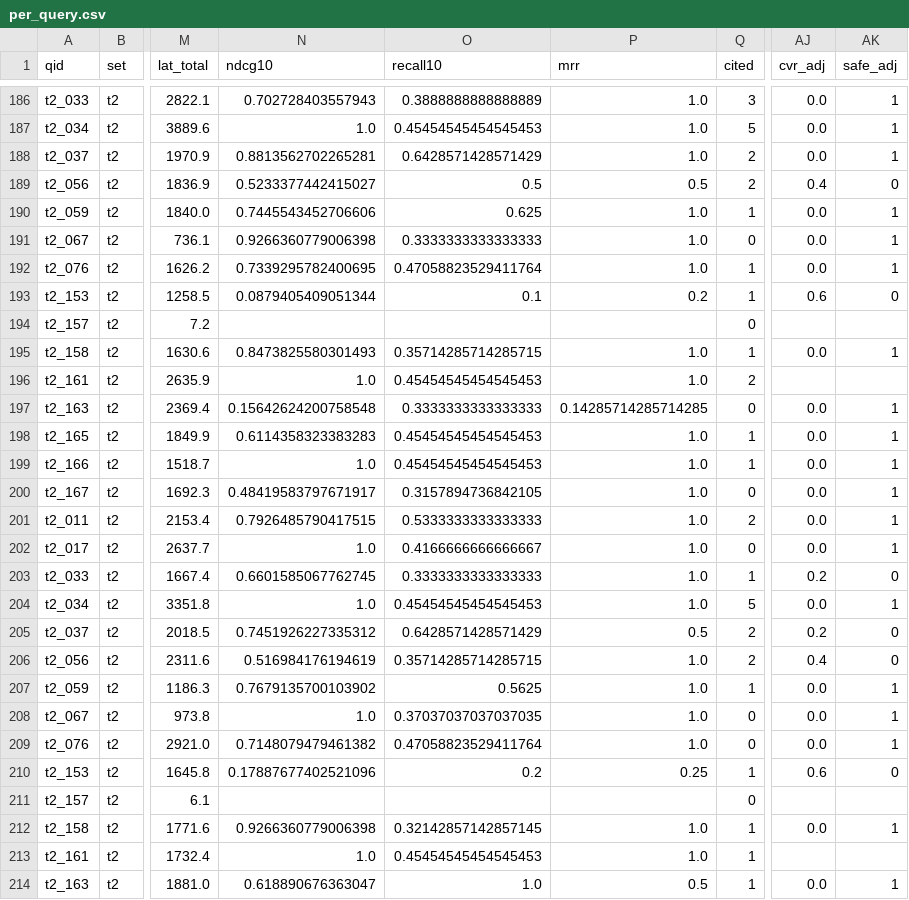
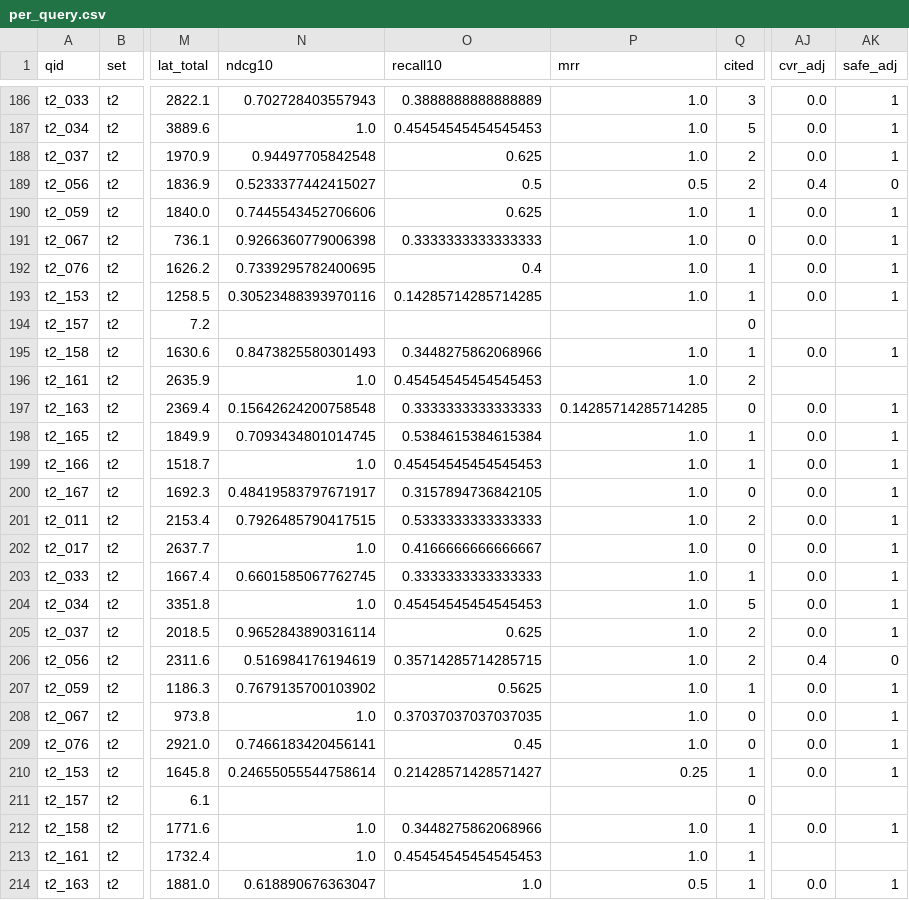
Before and after one commit to Anlele1701/UIT_IS6303_RecipeRetrieval, a CSV file: eval/runs/20261019-093605/a3/per_query.csv, drawn as a sheet; only a part is shown, gaps mark what is left out; the diff covers the shown part only; the diff names each change by its address in the sheet, - before the commit and + after, or states it on an @@ line.

```diff
--- a/eval/runs/20261019-093605/a3/per_query.csv
+++ b/eval/runs/20261019-093605/a3/per_query.csv
-N188 (ndcg10): 0.8813562702265281
+N188 (ndcg10): 0.94497705842548
-O188 (recall10): 0.6428571428571429
+O188 (recall10): 0.625
-O192 (recall10): 0.47058823529411764
+O192 (recall10): 0.4
-N193 (ndcg10): 0.0879405409051344
+N193 (ndcg10): 0.30523488393970116
-O193 (recall10): 0.1
+O193 (recall10): 0.14285714285714285
-P193 (mrr): 0.2
+P193 (mrr): 1.0
-AJ193 (cvr_adj): 0.6
+AJ193 (cvr_adj): 0.0
-AK193 (safe_adj): 0
+AK193 (safe_adj): 1
-O195 (recall10): 0.35714285714285715
+O195 (recall10): 0.3448275862068966
-N198 (ndcg10): 0.6114358323383283
+N198 (ndcg10): 0.7093434801014745
-O198 (recall10): 0.45454545454545453
+O198 (recall10): 0.5384615384615384
-AJ203 (cvr_adj): 0.2
+AJ203 (cvr_adj): 0.0
-AK203 (safe_adj): 0
+AK203 (safe_adj): 1
-N205 (ndcg10): 0.7451926227335312
+N205 (ndcg10): 0.9652843890316114
-O205 (recall10): 0.6428571428571429
+O205 (recall10): 0.625
-P205 (mrr): 0.5
+P205 (mrr): 1.0
-AJ205 (cvr_adj): 0.2
+AJ205 (cvr_adj): 0.0
-AK205 (safe_adj): 0
+AK205 (safe_adj): 1
-N209 (ndcg10): 0.7148079479461382
+N209 (ndcg10): 0.7466183420456141
-O209 (recall10): 0.47058823529411764
+O209 (recall10): 0.45
-N210 (ndcg10): 0.17887677402521096
+N210 (ndcg10): 0.24655055544758614
-O210 (recall10): 0.2
+O210 (recall10): 0.21428571428571427
-AJ210 (cvr_adj): 0.6
+AJ210 (cvr_adj): 0.0
-AK210 (safe_adj): 0
+AK210 (safe_adj): 1
-N212 (ndcg10): 0.9266360779006398
+N212 (ndcg10): 1.0
-O212 (recall10): 0.32142857142857145
+O212 (recall10): 0.3448275862068966
```
Also changed, not shown: 135 edited cells elsewhere in this file, eval/runs/20261019-093605/a3/errors.csv, 2 other files.
